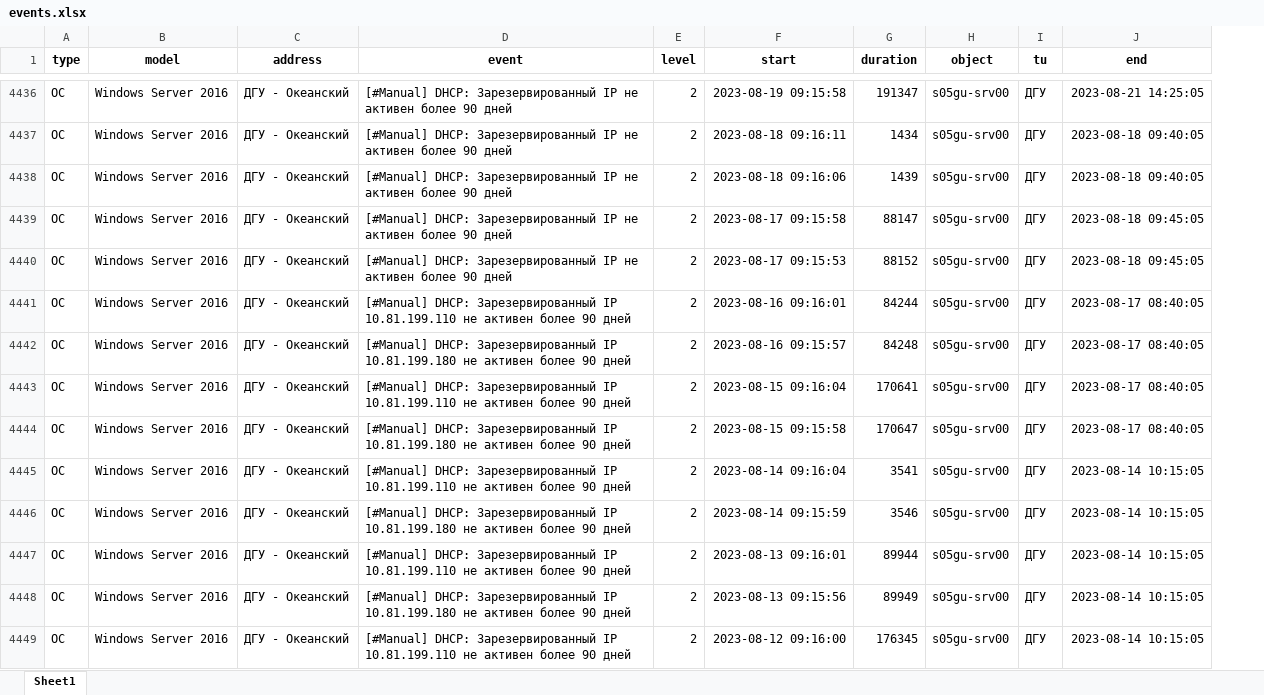
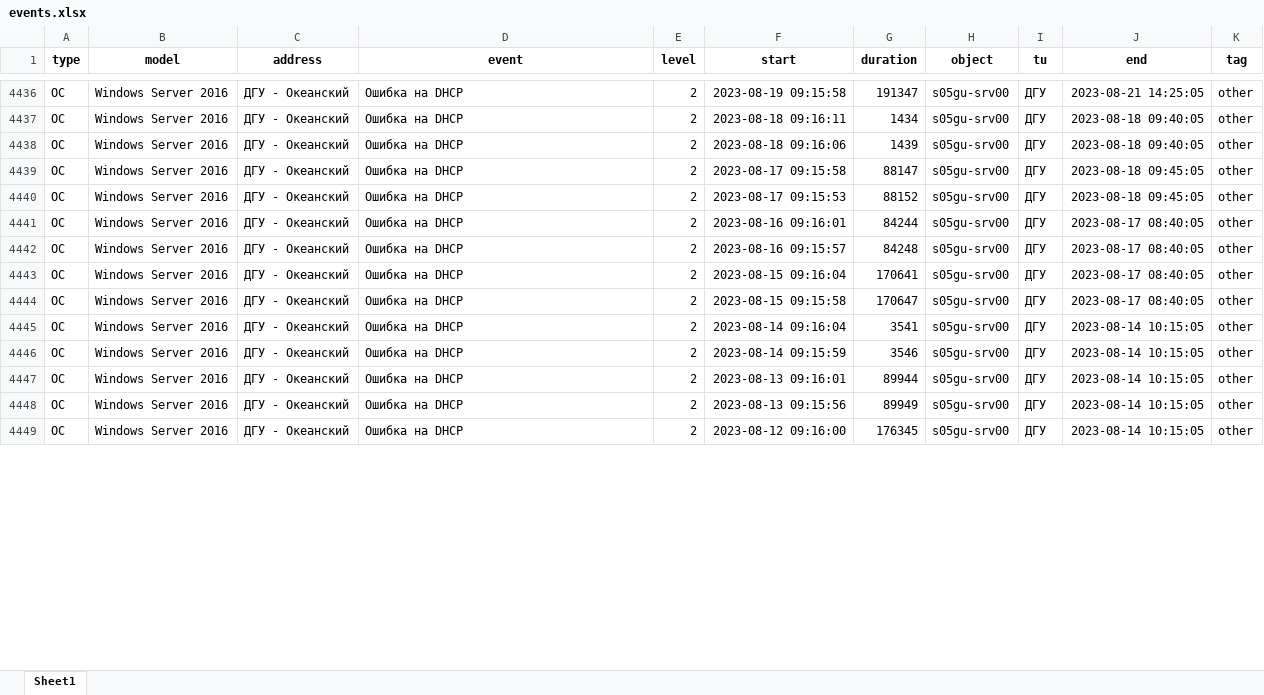
Before and after one commit to daowolf2000/zbx_analyz, an Excel workbook: events.xlsx, sheet Sheet1, drawn as a sheet; only a part is shown, gaps mark what is left out; values as stored, in another font and other column widths than the file's, no borders; the diff covers the shown part only; the diff names each change by its address in the sheet, - before the commit and + after, or states it on an @@ line.

```diff
--- a/events.xlsx (sheet Sheet1)
+++ b/events.xlsx (sheet Sheet1)
+column K (tag), rows 4436-4449: all other
-D4436:D4440 (event): [#Manual] DHCP: Зарезервированный IP не активен более 90 дней
+D4436:D4440 (event): Ошибка на DHCP
-D4441 (event): [#Manual] DHCP: Зарезервированный IP 10.81.199.110 не активен более 90 дней
+D4441 (event): Ошибка на DHCP
-D4442 (event): [#Manual] DHCP: Зарезервированный IP 10.81.199.180 не активен более 90 дней
+D4442 (event): Ошибка на DHCP
-D4443 (event): [#Manual] DHCP: Зарезервированный IP 10.81.199.110 не активен более 90 дней
+D4443 (event): Ошибка на DHCP
-D4444 (event): [#Manual] DHCP: Зарезервированный IP 10.81.199.180 не активен более 90 дней
+D4444 (event): Ошибка на DHCP
-D4445 (event): [#Manual] DHCP: Зарезервированный IP 10.81.199.110 не активен более 90 дней
+D4445 (event): Ошибка на DHCP
-D4446 (event): [#Manual] DHCP: Зарезервированный IP 10.81.199.180 не активен более 90 дней
+D4446 (event): Ошибка на DHCP
-D4447 (event): [#Manual] DHCP: Зарезервированный IP 10.81.199.110 не активен более 90 дней
+D4447 (event): Ошибка на DHCP
-D4448 (event): [#Manual] DHCP: Зарезервированный IP 10.81.199.180 не активен более 90 дней
+D4448 (event): Ошибка на DHCP
-D4449 (event): [#Manual] DHCP: Зарезервированный IP 10.81.199.110 не активен более 90 дней
+D4449 (event): Ошибка на DHCP
```
Also changed, not shown: 271 edited cells elsewhere in this sheet, objects.xlsx, 2 other files.
